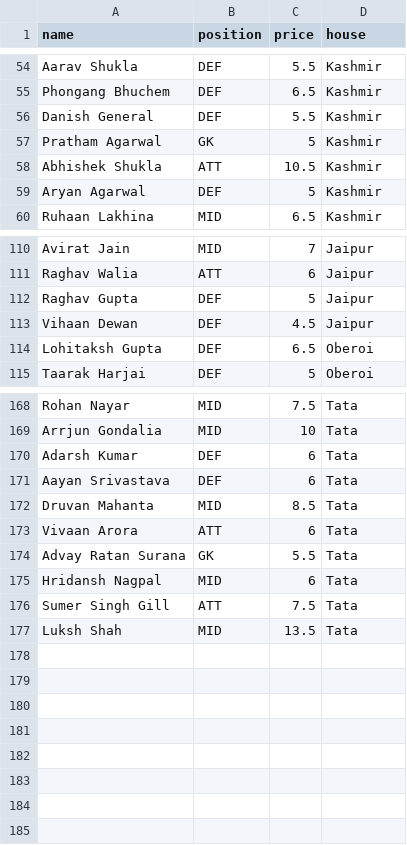
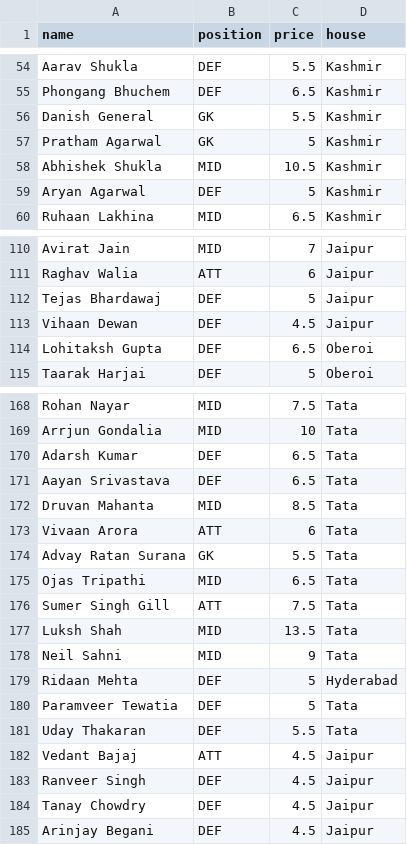
Before and after one commit to aarav11anand/dsfl-backend, a CSV file: Players.csv, drawn as a sheet; only a part is shown, gaps mark what is left out; the diff covers the shown part only.

```diff
--- a/Players.csv
+++ b/Players.csv
@@ -55,5 +55,5 @@ Aarav Shukla,DEF,5.5,Kashmir
 Phongang Bhuchem,DEF,6.5,Kashmir
-Danish General,DEF,5.5,Kashmir
+Danish General,GK,5.5,Kashmir
 Pratham Agarwal,GK,5,Kashmir
-Abhishek Shukla,ATT,10.5,Kashmir
+Abhishek Shukla,MID,10.5,Kashmir
 Aryan Agarwal,DEF,5,Kashmir
@@ -111,3 +111,3 @@ Avirat Jain,MID,7,Jaipur
 Raghav Walia,ATT,6,Jaipur
-Raghav Gupta,DEF,5,Jaipur
+Tejas Bhardawaj,DEF,5,Jaipur
 Vihaan Dewan,DEF,4.5,Jaipur
@@ -169,4 +169,4 @@ Rohan Nayar,MID,7.5,Tata
 Arrjun Gondalia,MID,10,Tata
-Adarsh Kumar,DEF,6,Tata
-Aayan Srivastava,DEF,6,Tata
+Adarsh Kumar,DEF,6.5,Tata
+Aayan Srivastava,DEF,6.5,Tata
 Druvan Mahanta,MID,8.5,Tata
@@ -174,4 +174,12 @@ Vivaan Arora,ATT,6,Tata
 Advay Ratan Surana,GK,5.5,Tata
-Hridansh Nagpal,MID,6,Tata
+Ojas Tripathi,MID,6.5,Tata
 Sumer Singh Gill,ATT,7.5,Tata
 Luksh Shah,MID,13.5,Tata
+Neil Sahni,MID,9,Tata
+Ridaan Mehta,DEF,5,Hyderabad
+Paramveer Tewatia,DEF,5,Tata
+Uday  Thakaran,DEF,5.5,Tata
+Vedant Bajaj,ATT,4.5,Jaipur
+Ranveer Singh ,DEF,4.5,Jaipur
+Tanay Chowdry,DEF,4.5,Jaipur
+Arinjay Begani,DEF,4.5,Jaipur
```
Also changed, not shown: 2 added rows, 2 removed rows and 7 edited cells elsewhere in this file, 4 other files.
